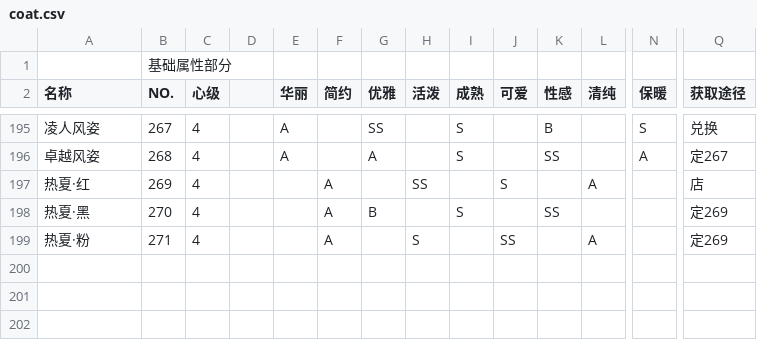
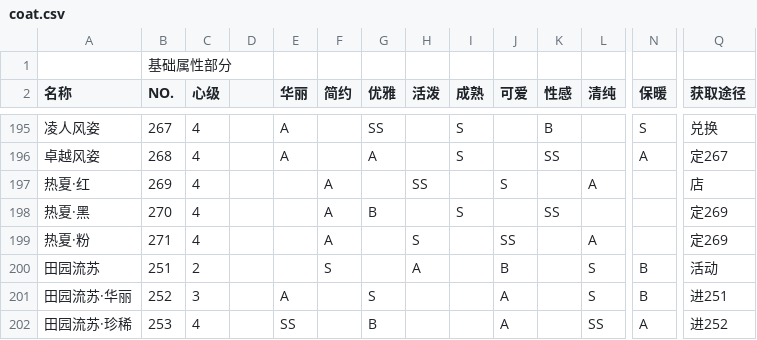
Before and after one commit to ivangift/nikkiup2u3, a CSV file: raw/coat.csv, drawn as a sheet; only a part is shown, gaps mark what is left out; rows hold the shown columns only; the diff names each change by its address in the sheet, - before the commit and + after, or states it on an @@ line.

```diff
--- a/raw/coat.csv
+++ b/raw/coat.csv
+row 200: 田园流苏 | 251 | 2 |  |  | S |  | A |  | B |  | S | B | 活动
+row 201: 田园流苏·华丽 | 252 | 3 |  | A |  | S |  |  | A |  | S | B | 进251
+row 202: 田园流苏·珍稀 | 253 | 4 |  | SS |  | B |  |  | A |  | SS | A | 进252
```
Also changed, not shown: raw/accessories.csv, raw/dress.csv, 8 other files.
